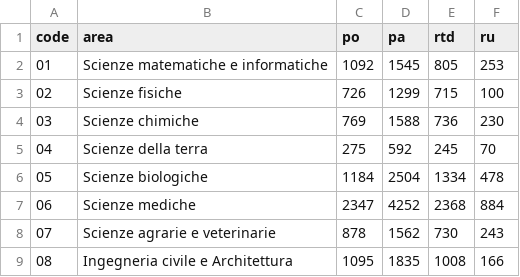
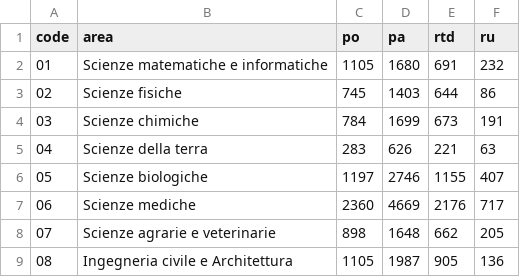
Before and after one commit to dpadula85/prin-extract, a CSV file: data/staff_by_area_level.csv, drawn as a sheet; only a part is shown; the diff covers the shown part only.

```diff
--- a/data/staff_by_area_level.csv
+++ b/data/staff_by_area_level.csv
@@ -1,9 +1,9 @@
 code,area,po,pa,rtd,ru
-01,Scienze matematiche e informatiche,1092,1545,805,253
-02,Scienze fisiche,726,1299,715,100
-03,Scienze chimiche,769,1588,736,230
-04,Scienze della terra,275,592,245,70
-05,Scienze biologiche,1184,2504,1334,478
-06,Scienze mediche,2347,4252,2368,884
-07,Scienze agrarie e veterinarie,878,1562,730,243
-08,Ingegneria civile e Architettura,1095,1835,1008,166
+01,Scienze matematiche e informatiche,1105,1680,691,232
+02,Scienze fisiche,745,1403,644,86
+03,Scienze chimiche,784,1699,673,191
+04,Scienze della terra,283,626,221,63
+05,Scienze biologiche,1197,2746,1155,407
+06,Scienze mediche,2360,4669,2176,717
+07,Scienze agrarie e veterinarie,898,1648,662,205
+08,Ingegneria civile e Architettura,1105,1987,905,136
```
Also changed, not shown: 24 edited cells elsewhere in this file, data/staff_by_area.csv, data/university_staff.csv, 33 other files.
